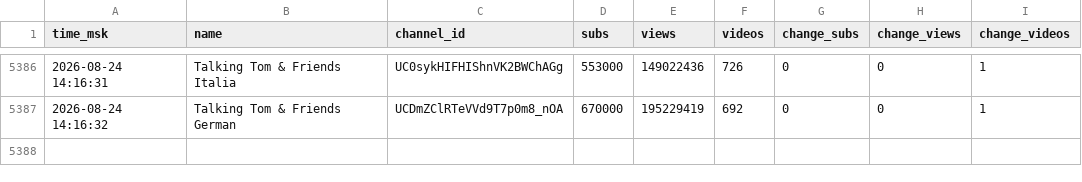
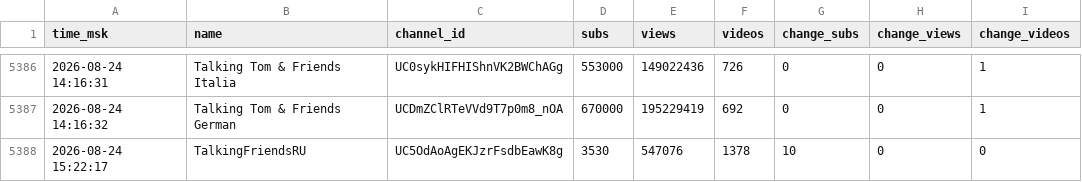
Before and after one commit to PozzisMine/TalkingFriendsStats, a CSV file: stats_log.csv, drawn as a sheet; only a part is shown, gaps mark what is left out; the diff names each change by its address in the sheet, - before the commit and + after, or states it on an @@ line.

```diff
--- a/stats_log.csv
+++ b/stats_log.csv
+row 5388: 2026-08-24 15:22:17 | TalkingFriendsRU | UC5OdAoAgEKJzrFsdbEawK8g | 3530 | 547076 | 1378 | 10 | 0 | 0
```
Also changed, not shown: 1 other file.
